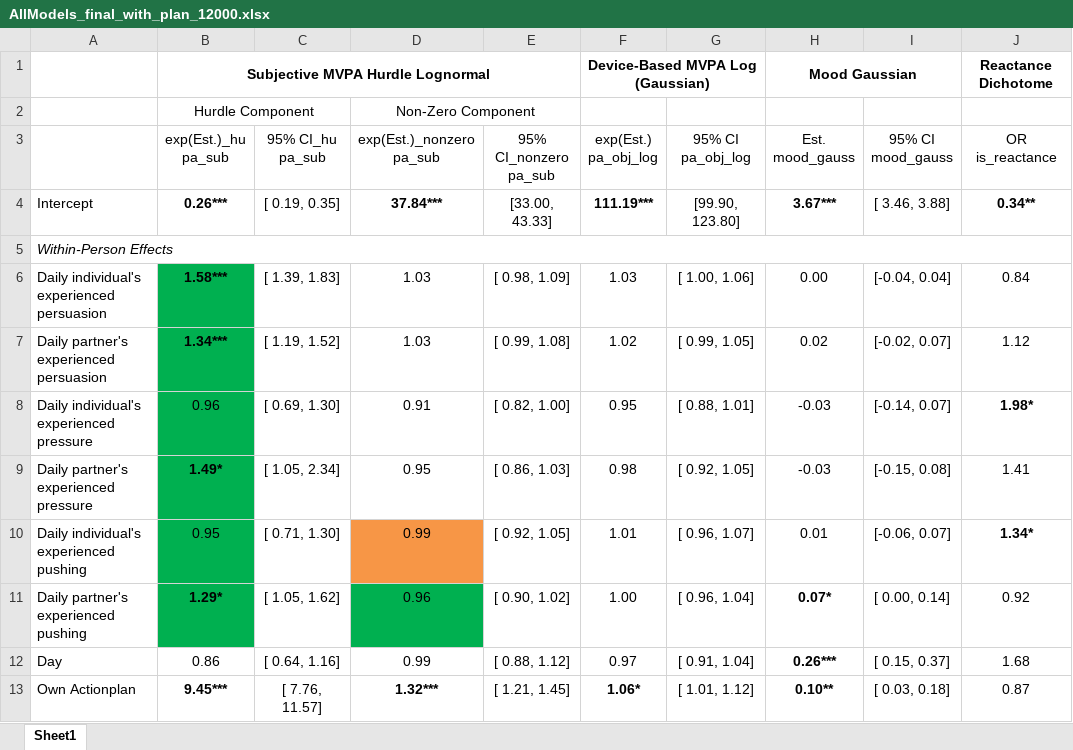
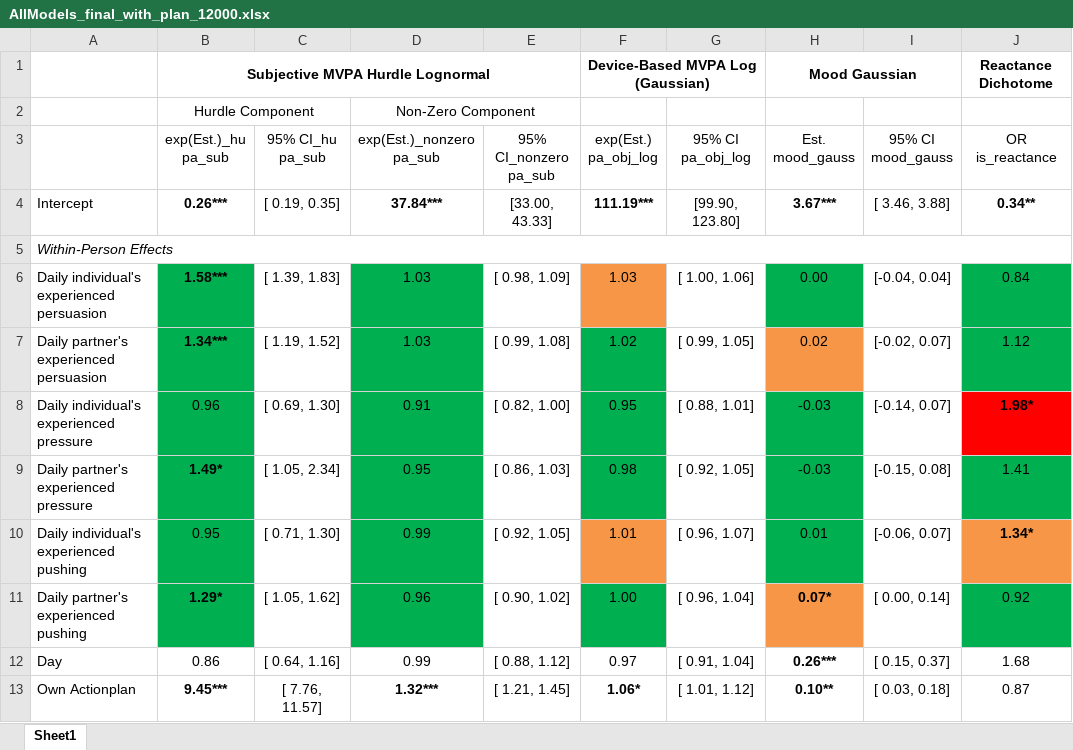
Before and after one commit to Pascal-Kueng/02TimeAndTiesControl, an Excel workbook: Output/AllModels_final_with_plan_12000.xlsx, sheet Sheet1, drawn as a sheet; only a part is shown; values as stored, in another font and other column widths than the file's, no borders; the diff names each change by its address in the sheet, - before the commit and + after, or states it on an @@ line.

```diff
--- a/Output/AllModels_final_with_plan_12000.xlsx (sheet Sheet1)
+++ b/Output/AllModels_final_with_plan_12000.xlsx (sheet Sheet1)
-D6:D9 fill: none
+D6:D9 fill: #00B050
-F6 fill: none
+F6 fill: #F79646
-H6 fill: none
+H6 fill: #00B050
-J6:J7 fill: none
+J6:J7 fill: #00B050
-F7:F9 fill: none
+F7:F9 fill: #00B050
-H7 fill: none
+H7 fill: #F79646
-H8:H10 fill: none
+H8:H10 fill: #00B050
-J8 fill: none
+J8 fill: #FF0000
-J9 fill: none
+J9 fill: #00B050
-D10 fill: #F79646
+D10 fill: #00B050
-F10 fill: none
+F10 fill: #F79646
-J10 fill: none
+J10 fill: #F79646
-F11 fill: none
+F11 fill: #00B050
-H11 fill: none
+H11 fill: #F79646
-J11 fill: none
+J11 fill: #00B050
```
Also changed, not shown: 5 other files.
